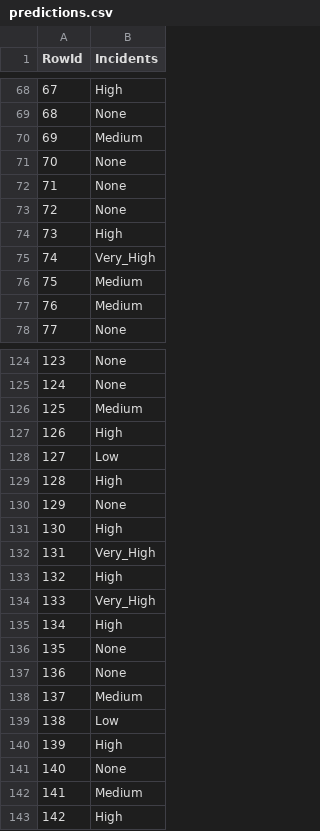
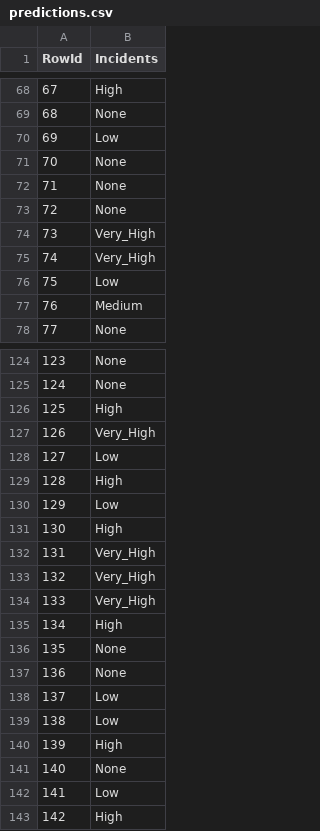
Before and after one commit to MiguelFernandes13/daa, a CSV file: competicao/predictions.csv, drawn as a sheet; only a part is shown, gaps mark what is left out; the diff covers the shown part only.

```diff
--- a/competicao/predictions.csv
+++ b/competicao/predictions.csv
@@ -69,3 +69,3 @@ RowId,Incidents
 68,None
-69,Medium
+69,Low
 70,None
@@ -73,5 +73,5 @@ RowId,Incidents
 72,None
-73,High
+73,Very_High
 74,Very_High
-75,Medium
+75,Low
 76,Medium
@@ -125,10 +125,10 @@ RowId,Incidents
 124,None
-125,Medium
-126,High
+125,High
+126,Very_High
 127,Low
 128,High
-129,None
+129,Low
 130,High
 131,Very_High
-132,High
+132,Very_High
 133,Very_High
@@ -137,3 +137,3 @@ RowId,Incidents
 136,None
-137,Medium
+137,Low
 138,Low
@@ -141,3 +141,3 @@ RowId,Incidents
 140,None
-141,Medium
+141,Low
 142,High
```
Also changed, not shown: 178 edited cells elsewhere in this file, 2 other files.
